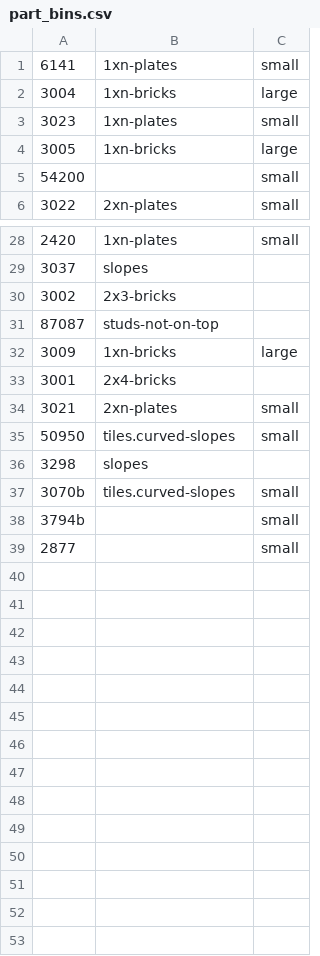
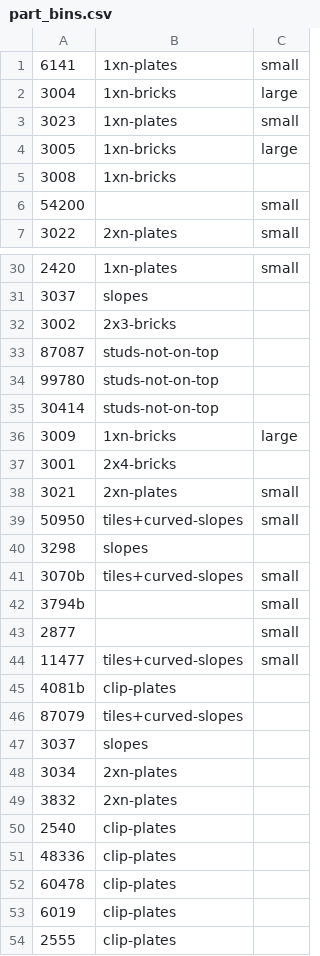
Before and after one commit to jncraton/bricki, a CSV file: data/part_bins.csv, drawn as a sheet; only a part is shown, gaps mark what is left out; the diff covers the shown part only.

```diff
--- a/data/part_bins.csv
+++ b/data/part_bins.csv
@@ -4,2 +4,3 @@
 3005,1xn-bricks,large
+3008,1xn-bricks,
 54200,,small
@@ -31,2 +33,4 @@
 87087,studs-not-on-top,
+99780,studs-not-on-top,
+30414,studs-not-on-top,
 3009,1xn-bricks,large
@@ -34,6 +38,17 @@
 3021,2xn-plates,small
-50950,tiles.curved-slopes,small
+50950,tiles+curved-slopes,small
 3298,slopes,
-3070b,tiles.curved-slopes,small
+3070b,tiles+curved-slopes,small
 3794b,,small
 2877,,small
+11477,tiles+curved-slopes,small
+4081b,clip-plates,
+87079,tiles+curved-slopes,
+3037,slopes,
+3034,2xn-plates,
+3832,2xn-plates,
+2540,clip-plates,
+48336,clip-plates,
+60478,clip-plates,
+6019,clip-plates,
+2555,clip-plates,
```
Also changed, not shown: 1 added row and 3 edited cells elsewhere in this file, 1 other file.
